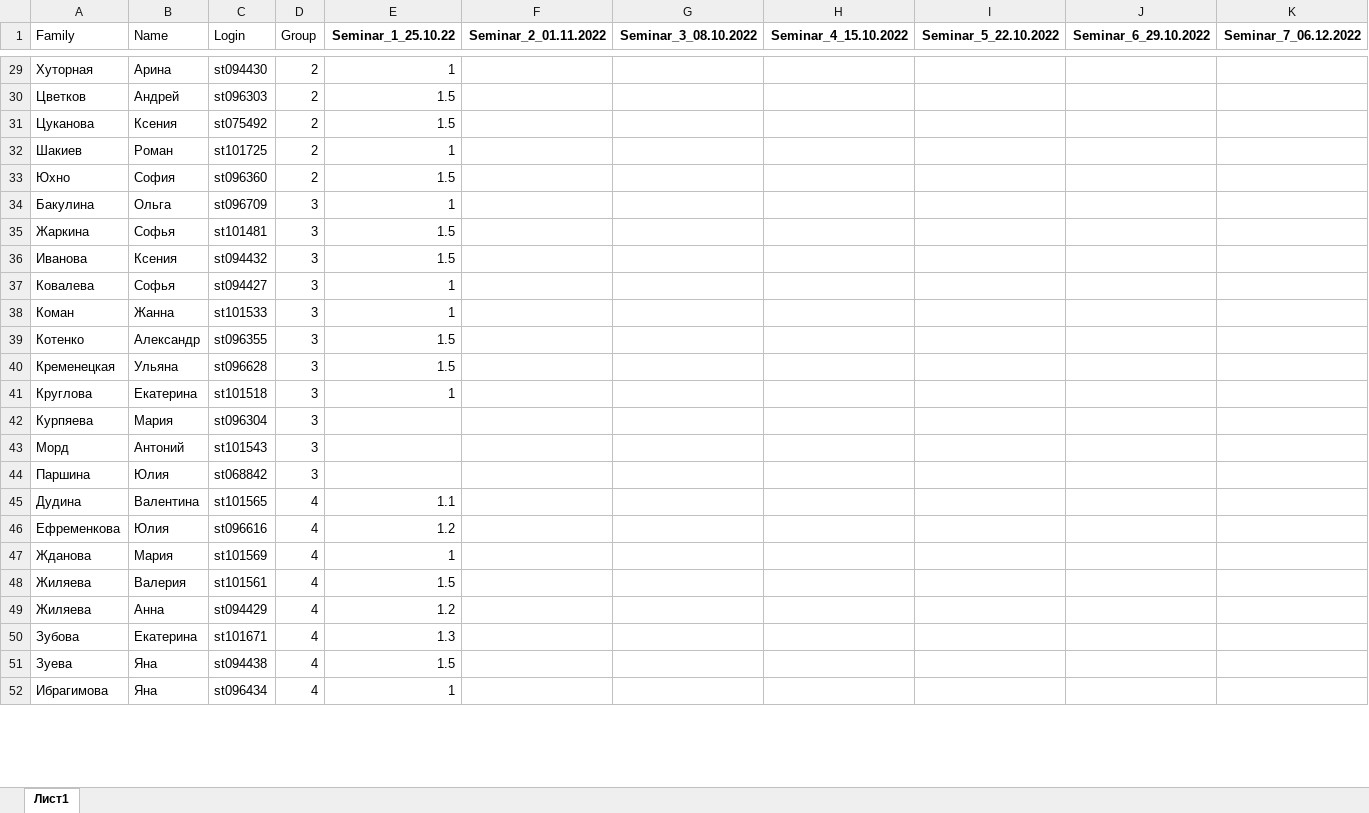
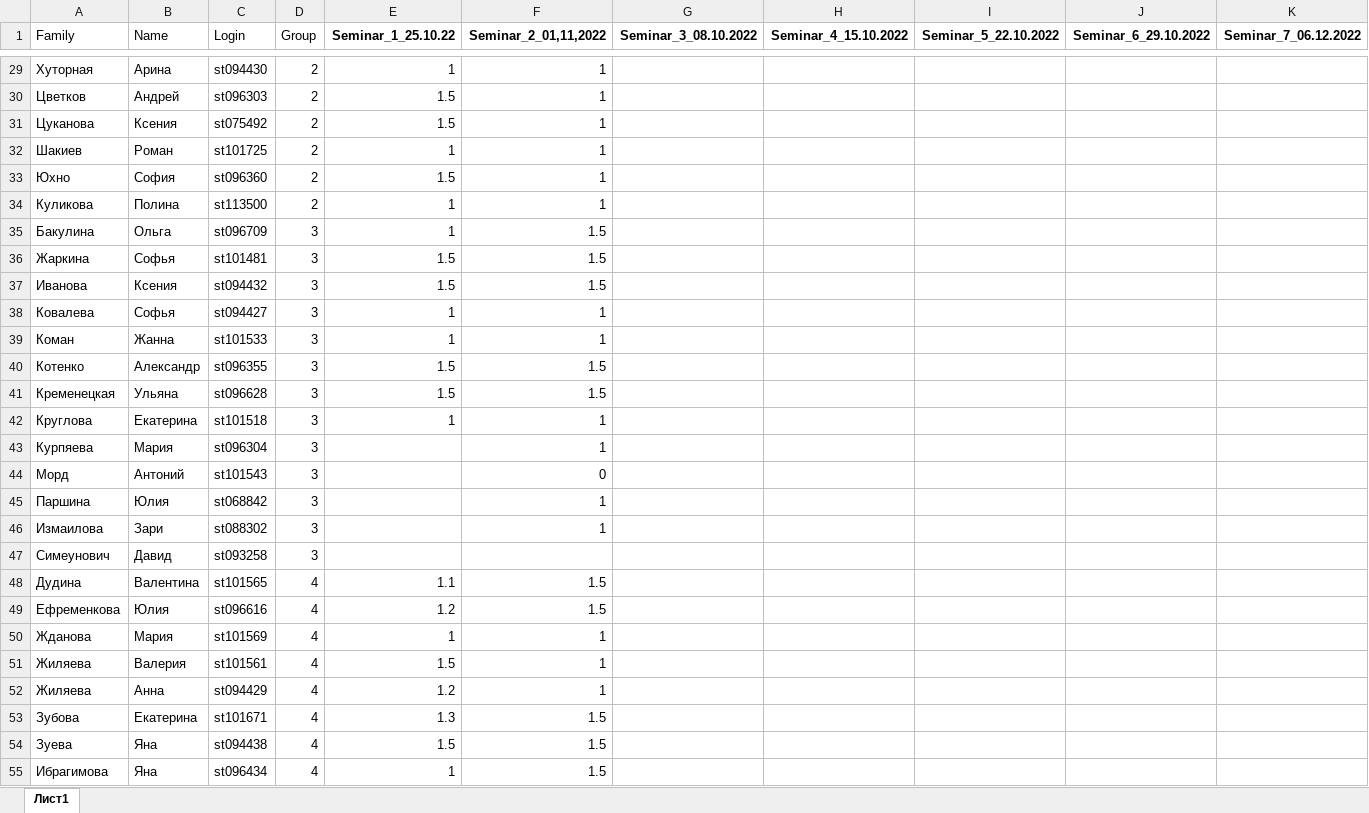
Before and after one commit to polydora/General-ecology, an Excel workbook: data/Семинары биологи 2022.xlsx, sheet Лист1, drawn as a sheet; only a part is shown, gaps mark what is left out; values as stored, in another font and other column widths than the file's, no borders; charts and pictures not drawn; addresses are those after the commit; the diff covers the shown part only; the diff names each change by its address in the sheet, - before the commit and + after, or states it on an @@ line.

```diff
--- a/data/Семинары биологи 2022.xlsx (sheet Лист1)
+++ b/data/Семинары биологи 2022.xlsx (sheet Лист1)
-F1: Seminar_2_01.11.2022
+F1: Seminar_2_01,11,2022
-F29:F33 (Seminar_2_01,11,2022): (empty)
+F29:F33 (Seminar_2_01,11,2022): 1
+row 34: Куликова | Полина | st113500 | 2 | 1 | 1
-F35:F37 (Seminar_2_01,11,2022): (empty)
+F35:F37 (Seminar_2_01,11,2022): 1.5
-F38:F39 (Seminar_2_01,11,2022): (empty)
+F38:F39 (Seminar_2_01,11,2022): 1
-F40:F41 (Seminar_2_01,11,2022): (empty)
+F40:F41 (Seminar_2_01,11,2022): 1.5
-F42:F43 (Seminar_2_01,11,2022): (empty)
+F42:F43 (Seminar_2_01,11,2022): 1
-F44 (Seminar_2_01,11,2022): (empty)
+F44 (Seminar_2_01,11,2022): 0
-F45 (Seminar_2_01,11,2022): (empty)
+F45 (Seminar_2_01,11,2022): 1
+row 46: Измаилова | Зари | st088302 | 3 |  | 1
+row 47: Симеунович | Давид | st093258 | 3
-F48:F49 (Seminar_2_01,11,2022): (empty)
+F48:F49 (Seminar_2_01,11,2022): 1.5
-F50:F52 (Seminar_2_01,11,2022): (empty)
+F50:F52 (Seminar_2_01,11,2022): 1
-F53:F55 (Seminar_2_01,11,2022): (empty)
+F53:F55 (Seminar_2_01,11,2022): 1.5
```
Also changed, not shown: 3 removed rows and 81 edited cells elsewhere in this sheet, 2 other files.
